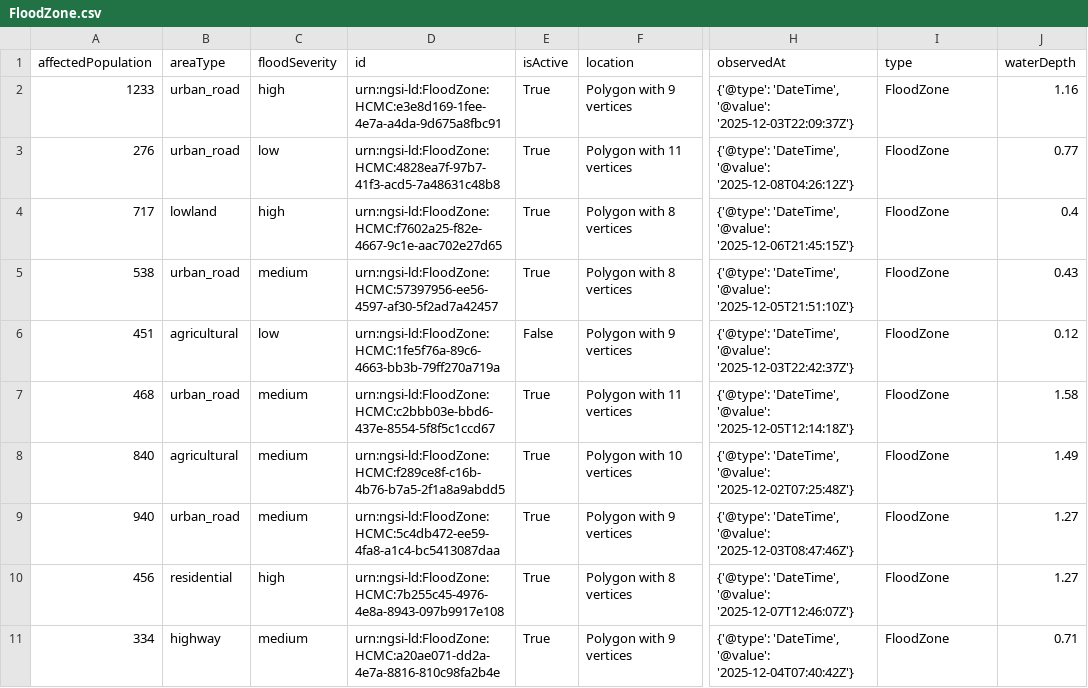
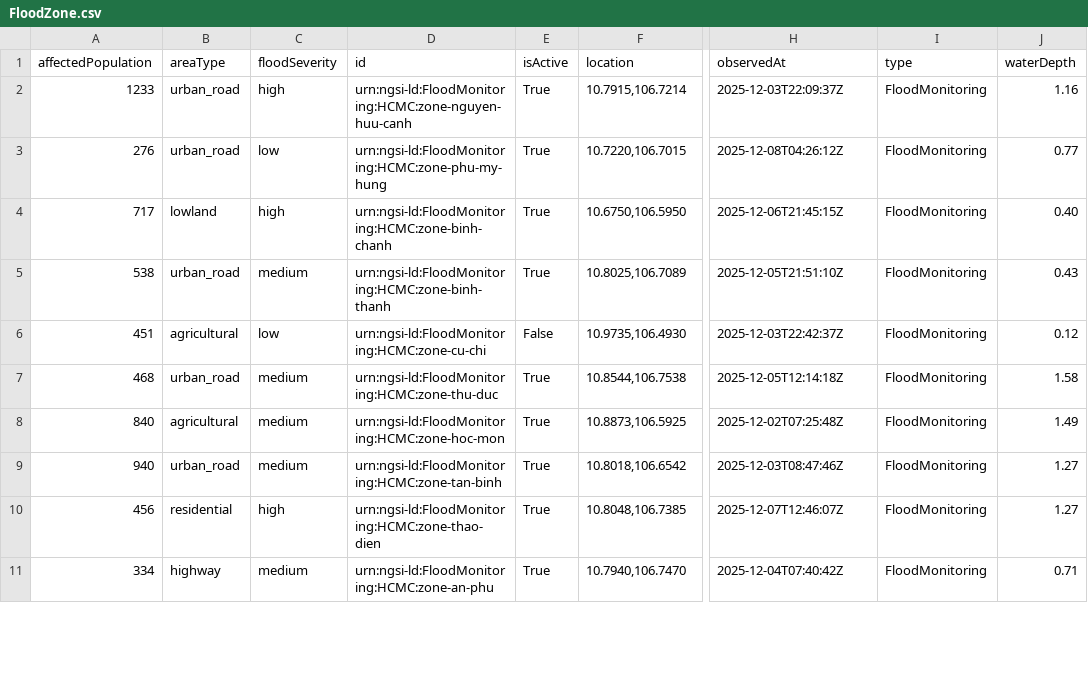
Before and after one commit to CTU-SematX/LegoCity, a CSV file: opendata/seed-data/FloodZone.csv, drawn as a sheet; only a part is shown, gaps mark what is left out; the diff covers the shown part only; the diff names each change by its address in the sheet, - before the commit and + after, or states it on an @@ line.

```diff
--- a/opendata/seed-data/FloodZone.csv
+++ b/opendata/seed-data/FloodZone.csv
-D2 (id): urn:ngsi-ld:FloodZone:HCMC:e3e8d169-1fee-4e7a-a4da-9d675a8fbc91
+D2 (id): urn:ngsi-ld:FloodMonitoring:HCMC:zone-nguyen-huu-canh
-F2 (location): Polygon with 9 vertices
+F2 (location): 10.7915,106.7214
-H2 (observedAt): {'@type': 'DateTime', '@value': '2025-12-03T22:09:37Z'}
+H2 (observedAt): 2025-12-03T22:09:37Z
-I2:I11 (type): FloodZone
+I2:I11 (type): FloodMonitoring
-D3 (id): urn:ngsi-ld:FloodZone:HCMC:4828ea7f-97b7-41f3-acd5-7a48631c48b8
+D3 (id): urn:ngsi-ld:FloodMonitoring:HCMC:zone-phu-my-hung
-F3 (location): Polygon with 11 vertices
+F3 (location): 10.7220,106.7015
-H3 (observedAt): {'@type': 'DateTime', '@value': '2025-12-08T04:26:12Z'}
+H3 (observedAt): 2025-12-08T04:26:12Z
-D4 (id): urn:ngsi-ld:FloodZone:HCMC:f7602a25-f82e-4667-9c1e-aac702e27d65
+D4 (id): urn:ngsi-ld:FloodMonitoring:HCMC:zone-binh-chanh
-F4 (location): Polygon with 8 vertices
+F4 (location): 10.6750,106.5950
-H4 (observedAt): {'@type': 'DateTime', '@value': '2025-12-06T21:45:15Z'}
+H4 (observedAt): 2025-12-06T21:45:15Z
-J4 (waterDepth): 0.4
+J4 (waterDepth): 0.40
-D5 (id): urn:ngsi-ld:FloodZone:HCMC:57397956-ee56-4597-af30-5f2ad7a42457
+D5 (id): urn:ngsi-ld:FloodMonitoring:HCMC:zone-binh-thanh
-F5 (location): Polygon with 8 vertices
+F5 (location): 10.8025,106.7089
-H5 (observedAt): {'@type': 'DateTime', '@value': '2025-12-05T21:51:10Z'}
+H5 (observedAt): 2025-12-05T21:51:10Z
-D6 (id): urn:ngsi-ld:FloodZone:HCMC:1fe5f76a-89c6-4663-bb3b-79ff270a719a
+D6 (id): urn:ngsi-ld:FloodMonitoring:HCMC:zone-cu-chi
-F6 (location): Polygon with 9 vertices
+F6 (location): 10.9735,106.4930
-H6 (observedAt): {'@type': 'DateTime', '@value': '2025-12-03T22:42:37Z'}
+H6 (observedAt): 2025-12-03T22:42:37Z
-D7 (id): urn:ngsi-ld:FloodZone:HCMC:c2bbb03e-bbd6-437e-8554-5f8f5c1ccd67
+D7 (id): urn:ngsi-ld:FloodMonitoring:HCMC:zone-thu-duc
-F7 (location): Polygon with 11 vertices
+F7 (location): 10.8544,106.7538
-H7 (observedAt): {'@type': 'DateTime', '@value': '2025-12-05T12:14:18Z'}
+H7 (observedAt): 2025-12-05T12:14:18Z
-D8 (id): urn:ngsi-ld:FloodZone:HCMC:f289ce8f-c16b-4b76-b7a5-2f1a8a9abdd5
+D8 (id): urn:ngsi-ld:FloodMonitoring:HCMC:zone-hoc-mon
-F8 (location): Polygon with 10 vertices
+F8 (location): 10.8873,106.5925
-H8 (observedAt): {'@type': 'DateTime', '@value': '2025-12-02T07:25:48Z'}
+H8 (observedAt): 2025-12-02T07:25:48Z
-D9 (id): urn:ngsi-ld:FloodZone:HCMC:5c4db472-ee59-4fa8-a1c4-bc5413087daa
+D9 (id): urn:ngsi-ld:FloodMonitoring:HCMC:zone-tan-binh
-F9 (location): Polygon with 9 vertices
+F9 (location): 10.8018,106.6542
-H9 (observedAt): {'@type': 'DateTime', '@value': '2025-12-03T08:47:46Z'}
+H9 (observedAt): 2025-12-03T08:47:46Z
-D10 (id): urn:ngsi-ld:FloodZone:HCMC:7b255c45-4976-4e8a-8943-097b9917e108
+D10 (id): urn:ngsi-ld:FloodMonitoring:HCMC:zone-thao-dien
-F10 (location): Polygon with 8 vertices
+F10 (location): 10.8048,106.7385
-H10 (observedAt): {'@type': 'DateTime', '@value': '2025-12-07T12:46:07Z'}
+H10 (observedAt): 2025-12-07T12:46:07Z
-D11 (id): urn:ngsi-ld:FloodZone:HCMC:a20ae071-dd2a-4e7a-8816-810c98fa2b4e
+D11 (id): urn:ngsi-ld:FloodMonitoring:HCMC:zone-an-phu
-F11 (location): Polygon with 9 vertices
+F11 (location): 10.7940,106.7470
-H11 (observedAt): {'@type': 'DateTime', '@value': '2025-12-04T07:40:42Z'}
+H11 (observedAt): 2025-12-04T07:40:42Z
```
Also changed, not shown: 6 removed rows and 20 edited cells elsewhere in this file, opendata/seed-data/EmergencyVehicle.csv, opendata/seed-data/FloodSensor.csv, 5 other files.
